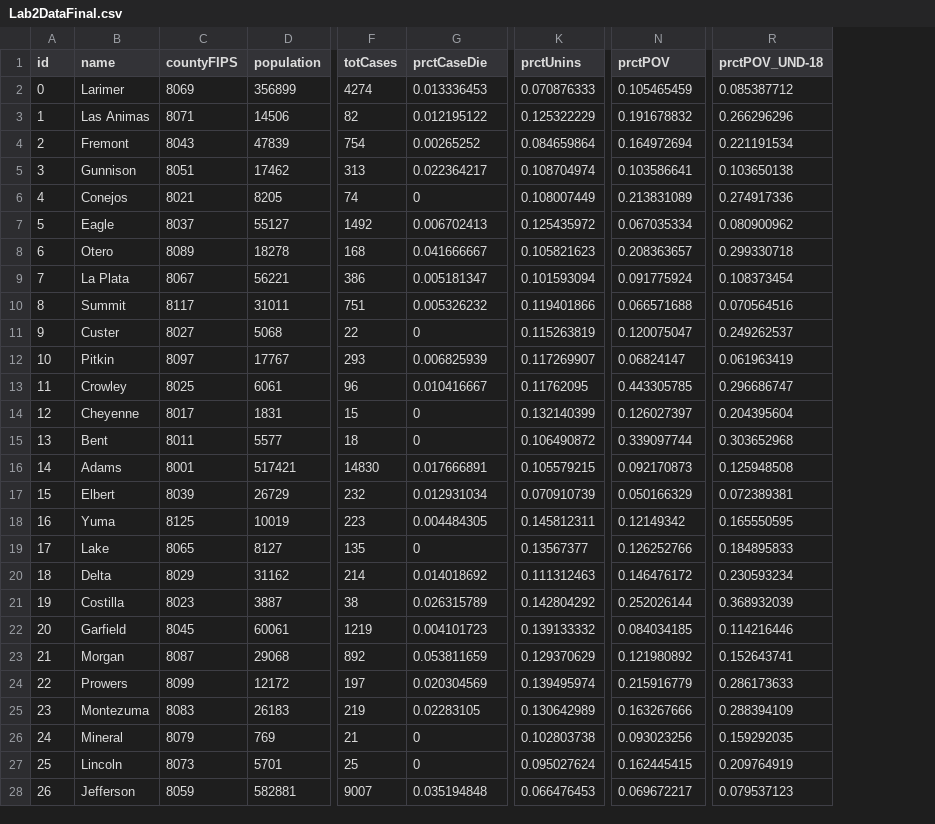
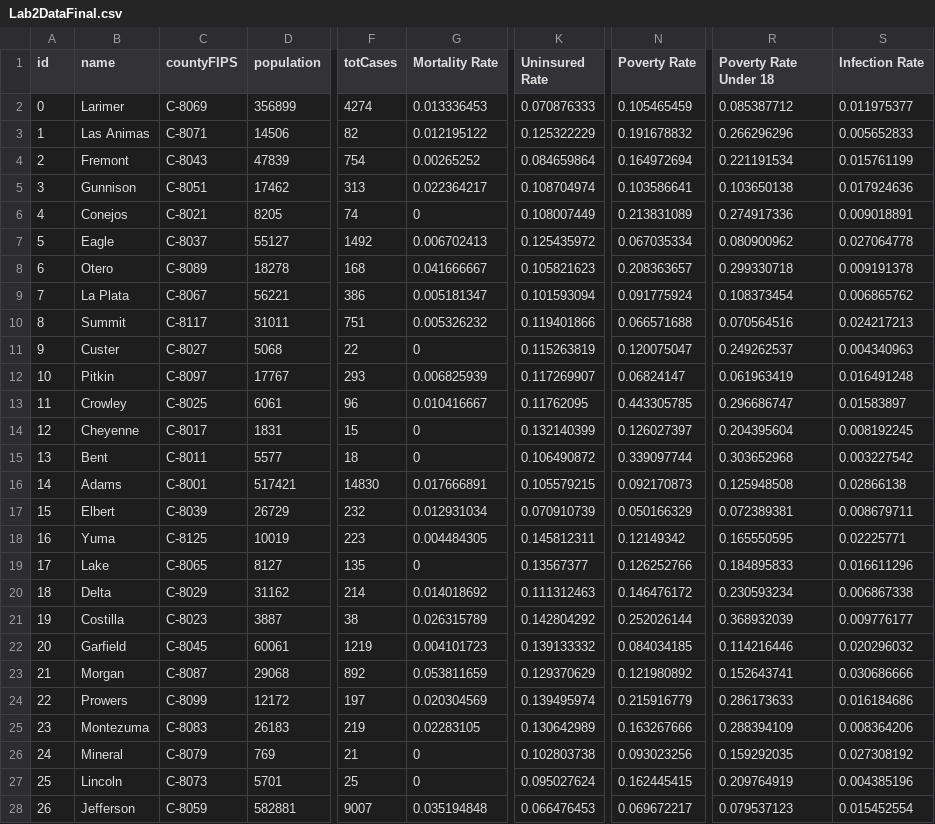
Before and after one commit to melissacrocker/my_website, a CSV file: data/Lab2DataFinal.csv, drawn as a sheet; only a part is shown, gaps mark what is left out; the diff covers the shown part only; the diff names each change by its address in the sheet, - before the commit and + after, or states it on an @@ line.

```diff
--- a/data/Lab2DataFinal.csv
+++ b/data/Lab2DataFinal.csv
+column S (Infection Rate), rows 2-28: 0.011975377 | 0.005652833 | 0.015761199 | 0.017924636 | 0.009018891 | 0.027064778 | 0.009191378 | 0.006865762 | 0.024217213 | 0.004340963 | 0.016491248 | 0.01583897 | 0.008192245 | 0.003227542 | 0.02866138 | 0.008679711 | 0.02225771 | 0.016611296 | 0.006867338 | 0.009776177 | 0.020296032 | 0.030686666 | 0.016184686 | 0.008364206 | 0.027308192 | 0.004385196 | 0.015452554
-G1: prctCaseDie
+G1: Mortality Rate
-K1: prctUnins
+K1: Uninsured Rate
-N1: prctPOV
+N1: Poverty Rate
-R1: prctPOV_UND-18
+R1: Poverty Rate Under 18
-C2 (countyFIPS): 8069
+C2 (countyFIPS): C-8069
-C3 (countyFIPS): 8071
+C3 (countyFIPS): C-8071
-C4 (countyFIPS): 8043
+C4 (countyFIPS): C-8043
-C5 (countyFIPS): 8051
+C5 (countyFIPS): C-8051
-C6 (countyFIPS): 8021
+C6 (countyFIPS): C-8021
-C7 (countyFIPS): 8037
+C7 (countyFIPS): C-8037
-C8 (countyFIPS): 8089
+C8 (countyFIPS): C-8089
-C9 (countyFIPS): 8067
+C9 (countyFIPS): C-8067
-C10 (countyFIPS): 8117
+C10 (countyFIPS): C-8117
-C11 (countyFIPS): 8027
+C11 (countyFIPS): C-8027
-C12 (countyFIPS): 8097
+C12 (countyFIPS): C-8097
-C13 (countyFIPS): 8025
+C13 (countyFIPS): C-8025
-C14 (countyFIPS): 8017
+C14 (countyFIPS): C-8017
-C15 (countyFIPS): 8011
+C15 (countyFIPS): C-8011
-C16 (countyFIPS): 8001
+C16 (countyFIPS): C-8001
-C17 (countyFIPS): 8039
+C17 (countyFIPS): C-8039
-C18 (countyFIPS): 8125
+C18 (countyFIPS): C-8125
-C19 (countyFIPS): 8065
+C19 (countyFIPS): C-8065
-C20 (countyFIPS): 8029
+C20 (countyFIPS): C-8029
-C21 (countyFIPS): 8023
+C21 (countyFIPS): C-8023
-C22 (countyFIPS): 8045
+C22 (countyFIPS): C-8045
-C23 (countyFIPS): 8087
+C23 (countyFIPS): C-8087
-C24 (countyFIPS): 8099
+C24 (countyFIPS): C-8099
-C25 (countyFIPS): 8083
+C25 (countyFIPS): C-8083
-C26 (countyFIPS): 8079
+C26 (countyFIPS): C-8079
-C27 (countyFIPS): 8073
+C27 (countyFIPS): C-8073
-C28 (countyFIPS): 8059
+C28 (countyFIPS): C-8059
```
Also changed, not shown: 37 edited cells elsewhere in this file, 7 other files.
